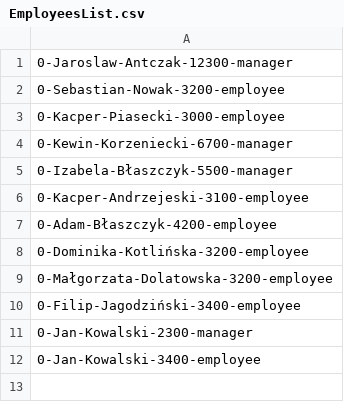
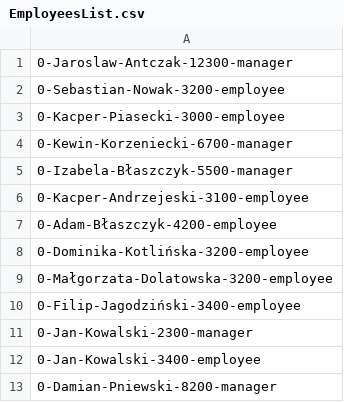
Before and after one commit to JaroHih/LibraryManager, a CSV file: bin/Debug/net6.0/Resources/Files/EmployeesList.csv, drawn as a sheet.

```diff
--- a/bin/Debug/net6.0/Resources/Files/EmployeesList.csv
+++ b/bin/Debug/net6.0/Resources/Files/EmployeesList.csv
@@ -12 +12,2 @@
 0-Jan-Kowalski-3400-employee
+0-Damian-Pniewski-8200-manager
```
Also changed, not shown: bin/Debug/net6.0/Resources/Files/AuditFile.csv, bin/Debug/net6.0/Resources/Files/BooksList.csv, 15 other files.
